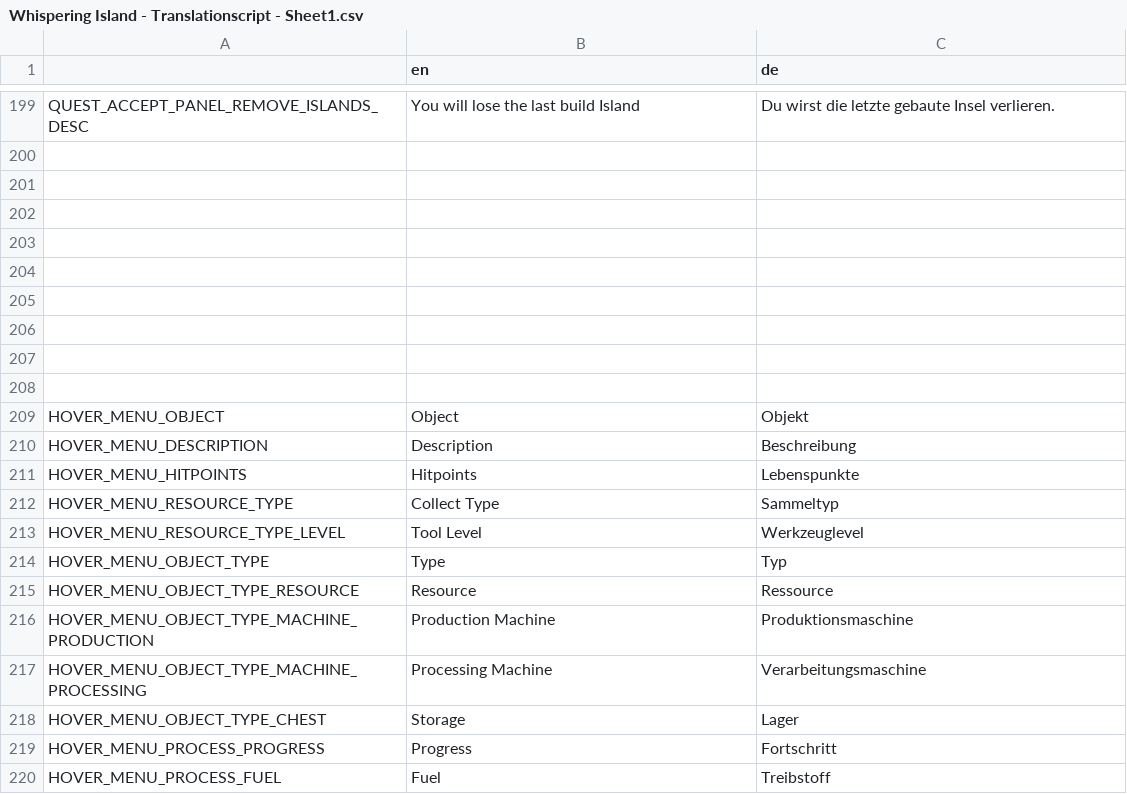
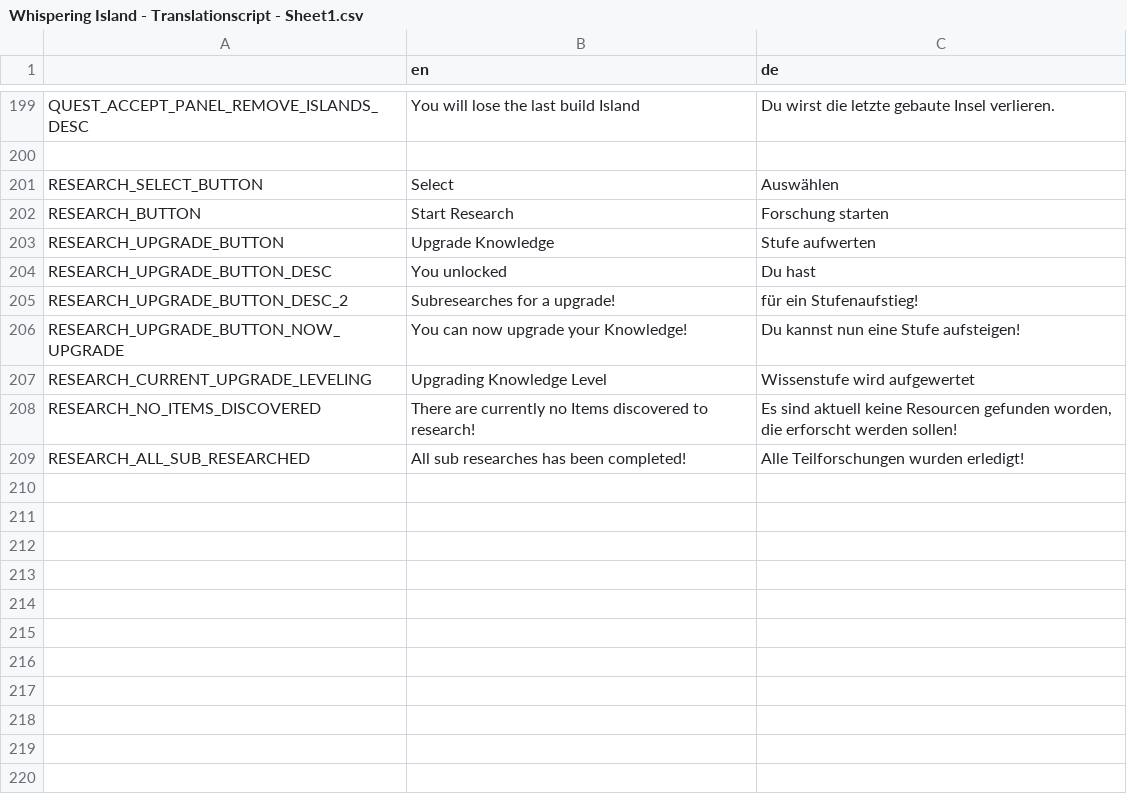
Before and after one commit to LSXAC/Whispering_Island, a CSV file: Whispering Life Data/Translation/Whispering Island - Translationscript - Sheet1.csv, drawn as a sheet; only a part is shown, gaps mark what is left out; the shorter side is filled out with more unchanged rows; the diff names each change by its address in the sheet, - before the commit and + after, or states it on an @@ line.

Commit message:
New Researchsystem functional! + Save
Missing: Remove Items
Research Books, Sub/Upgrade/Paper
Cost = stage*5

```diff
--- a/Whispering Life Data/Translation/Whispering Island - Translationscript - Sheet1.csv
+++ b/Whispering Life Data/Translation/Whispering Island - Translationscript - Sheet1.csv
+row 201: RESEARCH_SELECT_BUTTON | Select | Auswählen
+row 202: RESEARCH_BUTTON | Start Research | Forschung starten
+row 203: RESEARCH_UPGRADE_BUTTON | Upgrade Knowledge | Stufe aufwerten
+row 204: RESEARCH_UPGRADE_BUTTON_DESC | You unlocked | Du hast
+row 205: RESEARCH_UPGRADE_BUTTON_DESC_2 | Subresearches for a upgrade! | für ein Stufenaufstieg!
+row 206: RESEARCH_UPGRADE_BUTTON_NOW_UPGRADE | You can now upgrade your Knowledge! | Du kannst nun eine Stufe aufsteigen!
+row 207: RESEARCH_CURRENT_UPGRADE_LEVELING | Upgrading Knowledge Level | Wissenstufe wird aufgewertet
+row 208: RESEARCH_NO_ITEMS_DISCOVERED | There are currently no Items discovered to research! | Es sind aktuell keine Resourcen gefunden worden, die erforscht werden sollen!
+row 209: RESEARCH_ALL_SUB_RESEARCHED | All sub researches has been completed! | Alle Teilforschungen wurden erledigt!
+row 210: (empty)
+row 211: (empty)
+row 212: (empty)
+row 213: (empty)
+row 214: (empty)
+row 215: (empty)
+row 216: (empty)
+row 217: (empty)
+row 218: (empty)
```
Also changed, not shown: 21 other files.
